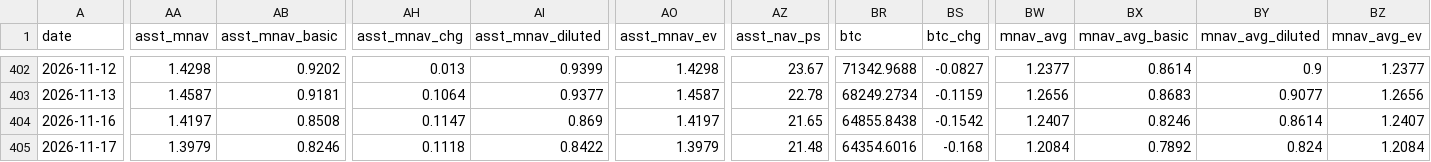
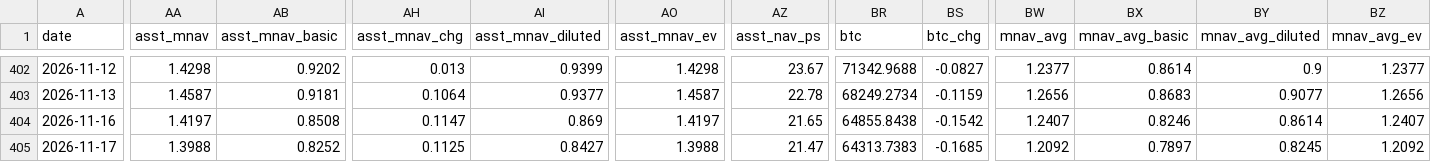
Before and after one commit to bobbyfarrell20/btc-treasury-dashboard, a CSV file: data/rows.csv, drawn as a sheet; only a part is shown, gaps mark what is left out; the diff covers the shown part only; the diff names each change by its address in the sheet, - before the commit and + after, or states it on an @@ line.

```diff
--- a/data/rows.csv
+++ b/data/rows.csv
-AA405 (asst_mnav): 1.3979
+AA405 (asst_mnav): 1.3988
-AB405 (asst_mnav_basic): 0.8246
+AB405 (asst_mnav_basic): 0.8252
-AH405 (asst_mnav_chg): 0.1118
+AH405 (asst_mnav_chg): 0.1125
-AI405 (asst_mnav_diluted): 0.8422
+AI405 (asst_mnav_diluted): 0.8427
-AO405 (asst_mnav_ev): 1.3979
+AO405 (asst_mnav_ev): 1.3988
-AZ405 (asst_nav_ps): 21.48
+AZ405 (asst_nav_ps): 21.47
-BR405 (btc): 64354.6016
+BR405 (btc): 64313.7383
-BS405 (btc_chg): -0.168
+BS405 (btc_chg): -0.1685
-BW405 (mnav_avg): 1.2084
+BW405 (mnav_avg): 1.2092
-BX405 (mnav_avg_basic): 0.7892
+BX405 (mnav_avg_basic): 0.7897
-BY405 (mnav_avg_diluted): 0.824
+BY405 (mnav_avg_diluted): 0.8245
-BZ405 (mnav_avg_ev): 1.2084
+BZ405 (mnav_avg_ev): 1.2092
```
Also changed, not shown: 18 edited cells elsewhere in this file, 6 other files.
